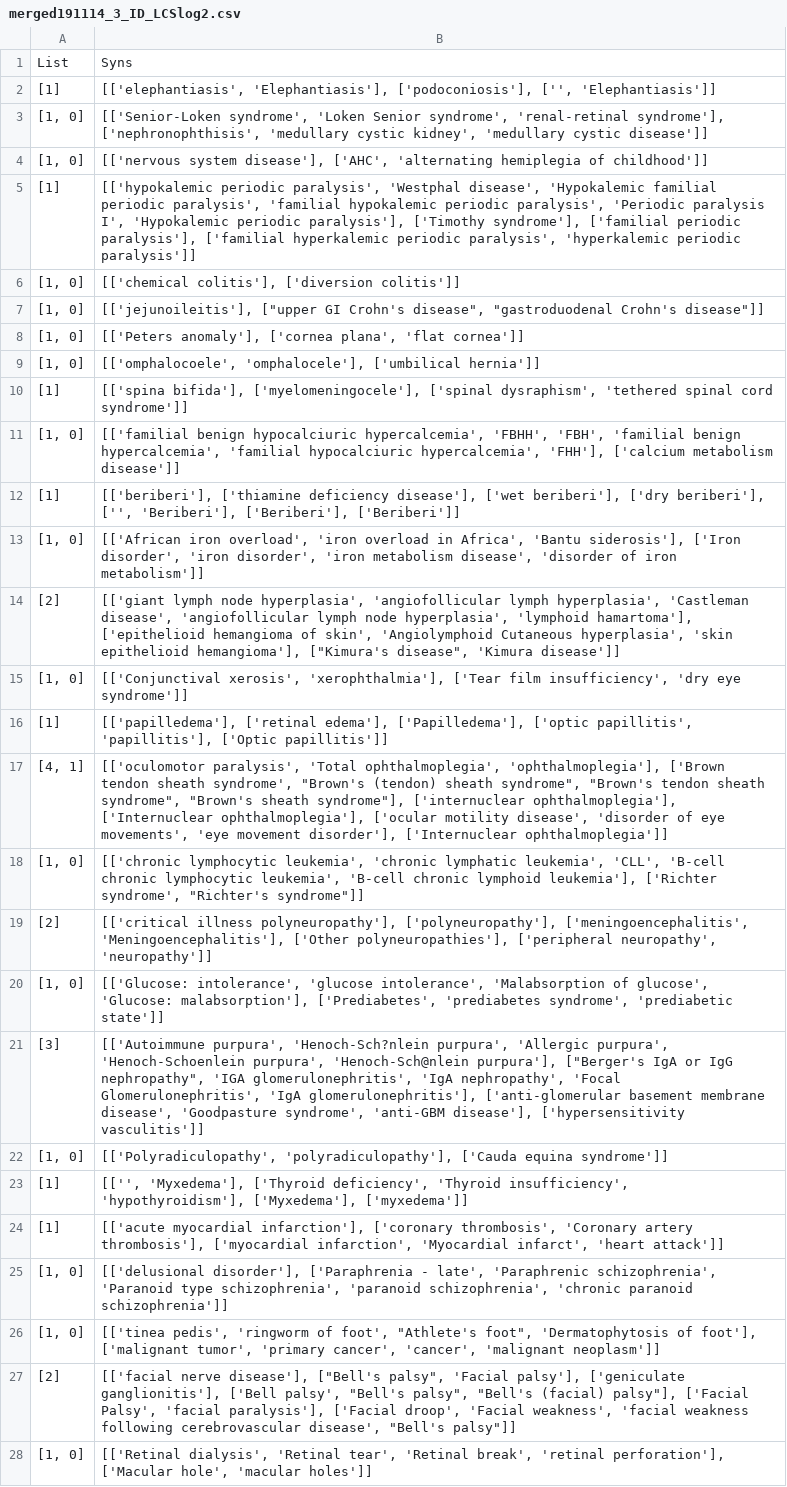
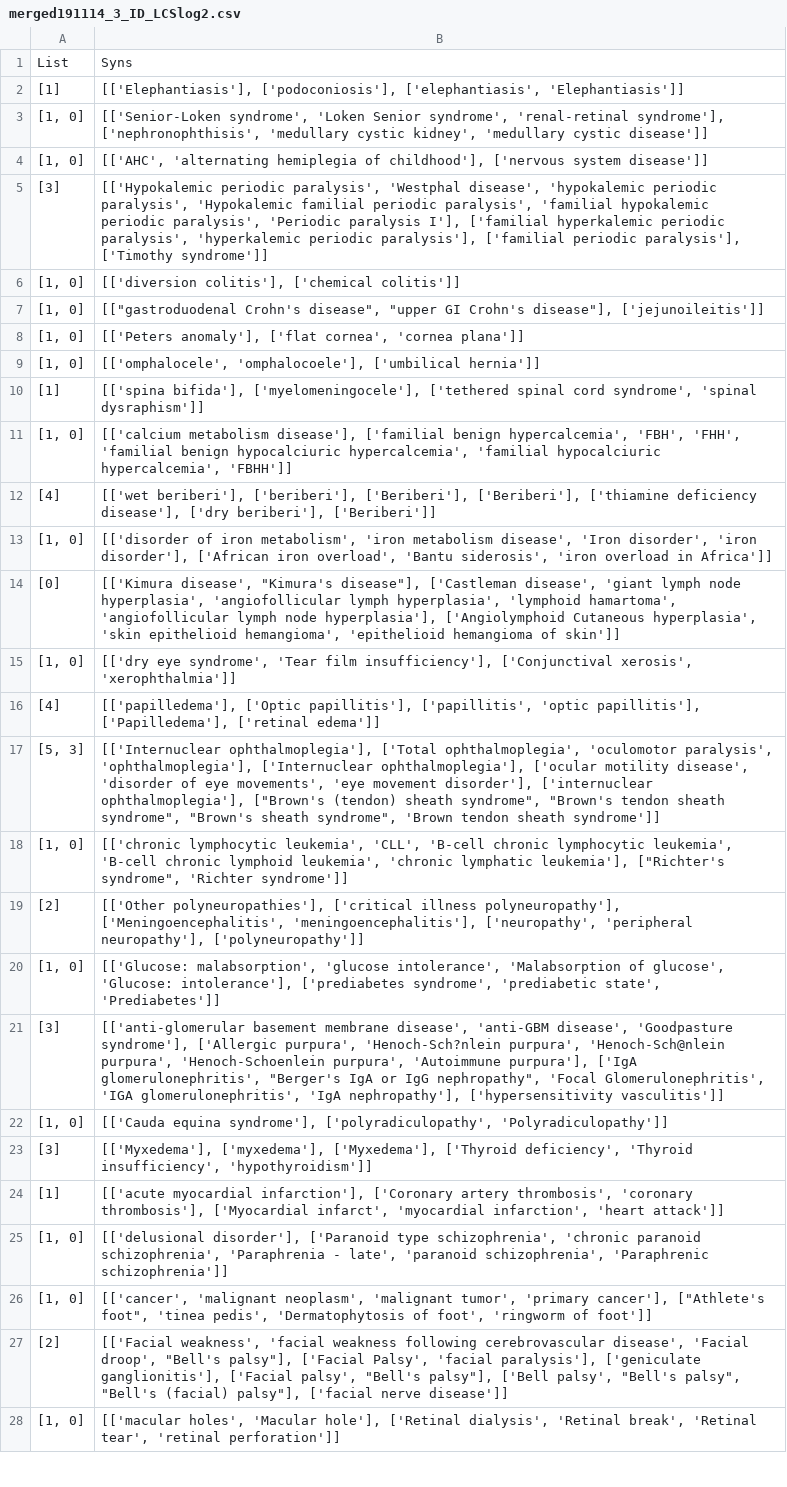
Before and after one commit to ggxxding/Knowledge-graph, a CSV file: merged191114_3_ID_LCSlog2.csv, drawn as a sheet; only a part is shown; removed rows and columns are numbered as before the commit, all else as after; the diff covers the shown part only; the diff names each change by its address in the sheet, - before the commit and + after, or states it on an @@ line.

```diff
--- a/merged191114_3_ID_LCSlog2.csv
+++ b/merged191114_3_ID_LCSlog2.csv
-B2: [['elephantiasis', 'Elephantiasis'], ['podoconiosis'], ['', 'Elephantiasis']]
+B2: [['Elephantiasis'], ['podoconiosis'], ['elephantiasis', 'Elephantiasis']]
-B4: [['nervous system disease'], ['AHC', 'alternating hemiplegia of childhood']]
+B4: [['AHC', 'alternating hemiplegia of childhood'], ['nervous system disease']]
-row 5: [1] | [['hypokalemic periodic paralysis', 'Westphal disease', 'Hypokalemic familial periodic paralysis', 'familial hypokalemic periodic paralysis', 'Periodic paralysis I', 'Hypokalemic periodic paralysis'], ['Timothy syndrome'], ['familial periodic paralysis'], ['familial hyperkalemic periodic paralysis', 'hyperkalemic periodic paralysis']]
+row 5: [3] | [['Hypokalemic periodic paralysis', 'Westphal disease', 'hypokalemic periodic paralysis', 'Hypokalemic familial periodic paralysis', 'familial hypokalemic periodic paralysis', 'Periodic paralysis I'], ['familial hyperkalemic periodic paralysis', 'hyperkalemic periodic paralysis'], ['familial periodic paralysis'], ['Timothy syndrome']]
-B6: [['chemical colitis'], ['diversion colitis']]
+B6: [['diversion colitis'], ['chemical colitis']]
-B7: [['jejunoileitis'], ["upper GI Crohn's disease", "gastroduodenal Crohn's disease"]]
+B7: [["gastroduodenal Crohn's disease", "upper GI Crohn's disease"], ['jejunoileitis']]
-B8: [['Peters anomaly'], ['cornea plana', 'flat cornea']]
+B8: [['Peters anomaly'], ['flat cornea', 'cornea plana']]
-B9: [['omphalocoele', 'omphalocele'], ['umbilical hernia']]
+B9: [['omphalocele', 'omphalocoele'], ['umbilical hernia']]
-B10: …bifida'], ['myelomeningocele'], ['spinal dysraphism', 'tethered spinal cord syndrome']]
+B10: …bifida'], ['myelomeningocele'], ['tethered spinal cord syndrome', 'spinal dysraphism']]
-B11: [['familial benign hypocalciuric hypercalcemia', 'FBHH', 'FBH', 'familial benign hypercalcemia', 'familial hypocalciuric hypercalcemia', 'FHH'], ['calcium metabolism disease']]
+B11: [['calcium metabolism disease'], ['familial benign hypercalcemia', 'FBH', 'FHH', 'familial benign hypocalciuric hypercalcemia', 'familial hypocalciuric hypercalcemia', 'FBHH']]
-row 12: [1] | [['beriberi'], ['thiamine deficiency disease'], ['wet beriberi'], ['dry beriberi'], ['', 'Beriberi'], ['Beriberi'], ['Beriberi']]
+row 12: [4] | [['wet beriberi'], ['beriberi'], ['Beriberi'], ['Beriberi'], ['thiamine deficiency disease'], ['dry beriberi'], ['Beriberi']]
-B13: [['African iron overload', 'iron overload in Africa', 'Bantu siderosis'], ['Iron disorder', 'iron disorder', 'iron metabolism disease', 'disorder of iron metabolism']]
+B13: [['disorder of iron metabolism', 'iron metabolism disease', 'Iron disorder', 'iron disorder'], ['African iron overload', 'Bantu siderosis', 'iron overload in Africa']]
-row 14: [2] | [['giant lymph node hyperplasia', 'angiofollicular lymph hyperplasia', 'Castleman disease', 'angiofollicular lymph node hyperplasia', 'lymphoid hamartoma'], ['epithelioid hemangioma of skin', 'Angiolymphoid Cutaneous hyperplasia', 'skin epithelioid hemangioma'], ["Kimura's disease", 'Kimura disease']]
+row 14: [0] | [['Kimura disease', "Kimura's disease"], ['Castleman disease', 'giant lymph node hyperplasia', 'angiofollicular lymph hyperplasia', 'lymphoid hamartoma', 'angiofollicular lymph node hyperplasia'], ['Angiolymphoid Cutaneous hyperplasia', 'skin epithelioid hemangioma', 'epithelioid hemangioma of skin']]
-B15: [['Conjunctival xerosis', 'xerophthalmia'], ['Tear film insufficiency', 'dry eye syndrome']]
+B15: [['dry eye syndrome', 'Tear film insufficiency'], ['Conjunctival xerosis', 'xerophthalmia']]
-row 16: [1] | [['papilledema'], ['retinal edema'], ['Papilledema'], ['optic papillitis', 'papillitis'], ['Optic papillitis']]
-row 17: [4, 1] | [['oculomotor paralysis', 'Total ophthalmoplegia', 'ophthalmoplegia'], ['Brown tendon sheath syndrome', "Brown's (tendon) sheath syndrome", "Brown's tendon sheath syndrome", "Brown's sheath syndrome"], ['internuclear ophthalmoplegia'], ['Internuclear ophthalmoplegia'], ['ocular motility disease', 'disorder of eye movements', 'eye movement disorder'], ['Internuclear ophthalmoplegia']]
+row 16: [4] | [['papilledema'], ['Optic papillitis'], ['papillitis', 'optic papillitis'], ['Papilledema'], ['retinal edema']]
+row 17: [5, 3] | [['Internuclear ophthalmoplegia'], ['Total ophthalmoplegia', 'oculomotor paralysis', 'ophthalmoplegia'], ['Internuclear ophthalmoplegia'], ['ocular motility disease', 'disorder of eye movements', 'eye movement disorder'], ['internuclear ophthalmoplegia'], ["Brown's (tendon) sheath syndrome", "Brown's tendon sheath syndrome", "Brown's sheath syndrome", 'Brown tendon sheath syndrome']]
-B18: …lymphocytic leukemia', 'chronic lymphatic leukemia', 'CLL', 'B-cell chronic lymphocytic leukemia', 'B-cell chronic lymphoid leukemia'], ['Richter syndrome', "Richter's syndrome"]]
+B18: …lymphocytic leukemia', 'CLL', 'B-cell chronic lymphocytic leukemia', 'B-cell chronic lymphoid leukemia', 'chronic lymphatic leukemia'], ["Richter's syndrome", 'Richter syndrome']]
-B19: [['critical illness polyneuropathy'], ['polyneuropathy'], ['meningoencephalitis', 'Meningoencephalitis'], ['Other polyneuropathies'], ['peripheral neuropathy', 'neuropathy']]
+B19: [['Other polyneuropathies'], ['critical illness polyneuropathy'], ['Meningoencephalitis', 'meningoencephalitis'], ['neuropathy', 'peripheral neuropathy'], ['polyneuropathy']]
-B20: [['Glucose: intolerance', 'glucose intolerance', 'Malabsorption of glucose', 'Glucose: malabsorption'], ['Prediabetes', 'prediabetes syndrome', 'prediabetic state']]
+B20: [['Glucose: malabsorption', 'glucose intolerance', 'Malabsorption of glucose', 'Glucose: intolerance'], ['prediabetes syndrome', 'prediabetic state', 'Prediabetes']]
-B21: [['Autoimmune purpura', 'Henoch-Sch?nlein purpura', 'Allergic purpura', 'Henoch-Schoenlein purpura', 'Henoch-Sch@nlein purpura'], ["Berger's IgA or IgG nephropathy", 'IGA glomerulonephritis', 'IgA nephropathy', 'Focal Glomerulonephritis', 'IgA glomerulonephritis'], ['anti-glomerular basement membrane disease', 'Goodpasture syndrome', 'anti-GBM disease'], ['hypersensitivity vasculitis']]
+B21: [['anti-glomerular basement membrane disease', 'anti-GBM disease', 'Goodpasture syndrome'], ['Allergic purpura', 'Henoch-Sch?nlein purpura', 'Henoch-Sch@nlein purpura', 'Henoch-Schoenlein purpura', 'Autoimmune purpura'], ['IgA glomerulonephritis', "Berger's IgA or IgG nephropathy", 'Focal Glomerulonephritis', 'IGA glomerulonephritis', 'IgA nephropathy'], ['hypersensitivity vasculitis']]
-B22: [['Polyradiculopathy', 'polyradiculopathy'], ['Cauda equina syndrome']]
+B22: [['Cauda equina syndrome'], ['polyradiculopathy', 'Polyradiculopathy']]
-row 23: [1] | [['', 'Myxedema'], ['Thyroid deficiency', 'Thyroid insufficiency', 'hypothyroidism'], ['Myxedema'], ['myxedema']]
+row 23: [3] | [['Myxedema'], ['myxedema'], ['Myxedema'], ['Thyroid deficiency', 'Thyroid insufficiency', 'hypothyroidism']]
-B24: …myocardial infarction'], ['coronary thrombosis', 'Coronary artery thrombosis'], ['myocardial infarction', 'Myocardial infarct', 'heart attack']]
+B24: …myocardial infarction'], ['Coronary artery thrombosis', 'coronary thrombosis'], ['Myocardial infarct', 'myocardial infarction', 'heart attack']]
-B25: [['delusional disorder'], ['Paraphrenia - late', 'Paraphrenic schizophrenia', 'Paranoid type schizophrenia', 'paranoid schizophrenia', 'chronic paranoid schizophrenia']]
+B25: [['delusional disorder'], ['Paranoid type schizophrenia', 'chronic paranoid schizophrenia', 'Paraphrenia - late', 'paranoid schizophrenia', 'Paraphrenic schizophrenia']]
-B26: [['tinea pedis', 'ringworm of foot', "Athlete's foot", 'Dermatophytosis of foot'], ['malignant tumor', 'primary cancer', 'cancer', 'malignant neoplasm']]
+B26: [['cancer', 'malignant neoplasm', 'malignant tumor', 'primary cancer'], ["Athlete's foot", 'tinea pedis', 'Dermatophytosis of foot', 'ringworm of foot']]
-B27: [['facial nerve disease'], ["Bell's palsy", 'Facial palsy'], ['geniculate ganglionitis'], ['Bell palsy', "Bell's palsy", "Bell's (facial) palsy"], ['Facial Palsy', 'facial paralysis'], ['Facial droop', 'Facial weakness', 'facial weakness following cerebrovascular disease', "Bell's palsy"]]
+B27: [['Facial weakness', 'facial weakness following cerebrovascular disease', 'Facial droop', "Bell's palsy"], ['Facial Palsy', 'facial paralysis'], ['geniculate ganglionitis'], ['Facial palsy', "Bell's palsy"], ['Bell palsy', "Bell's palsy", "Bell's (facial) palsy"], ['facial nerve disease']]
-B28: [['Retinal dialysis', 'Retinal tear', 'Retinal break', 'retinal perforation'], ['Macular hole', 'macular holes']]
+B28: [['macular holes', 'Macular hole'], ['Retinal dialysis', 'Retinal break', 'Retinal tear', 'retinal perforation']]
```
Also changed, not shown: 5 added rows, 5 removed rows and 33 edited cells elsewhere in this file, merged191114_5_ID_LCSlog2.csv, merged191114_6_ID_LCSlog2.csv, 11 other files.
